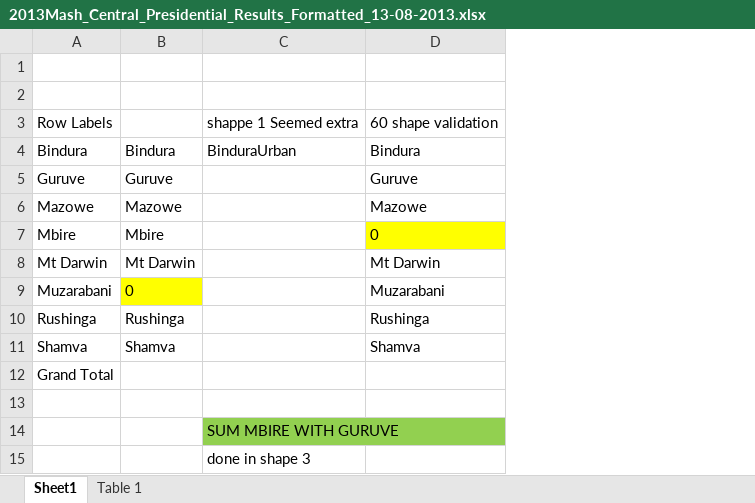
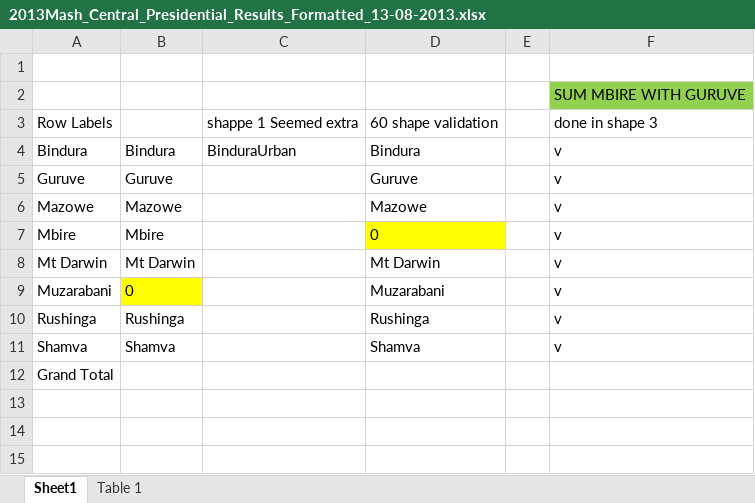
Before and after one commit to agharsallah/Zimbabwe_election_raw_data, an Excel workbook: data/old_results/2013_presidential/2013Mash_Central_Presidential_Results_Formatted_13-08-2013.xlsx, sheet Sheet1, drawn as a sheet; values as stored, in another font and other column widths than the file's, no borders; removed rows and columns are numbered as before the commit, all else as after; the diff names each change by its address in the sheet, - before the commit and + after, or states it on an @@ line.

```diff
--- a/data/old_results/2013_presidential/2013Mash_Central_Presidential_Results_Formatted_13-08-2013.xlsx (sheet Sheet1)
+++ b/data/old_results/2013_presidential/2013Mash_Central_Presidential_Results_Formatted_13-08-2013.xlsx (sheet Sheet1)
+column E, empty
+column F, rows 2-11: SUM MBIRE WITH GURUVE | done in shape 3 | v | v | v | v | v | v | v | v
-row 13: (empty)
-row 14:  |  | SUM MBIRE WITH GURUVE
-row 15:  |  | done in shape 3
```
Also changed, not shown: data/old_results/2013_presidential/2013MatSouth_Presidential_Results_Formatted_13-08-2013.xlsx, 5 other files.
